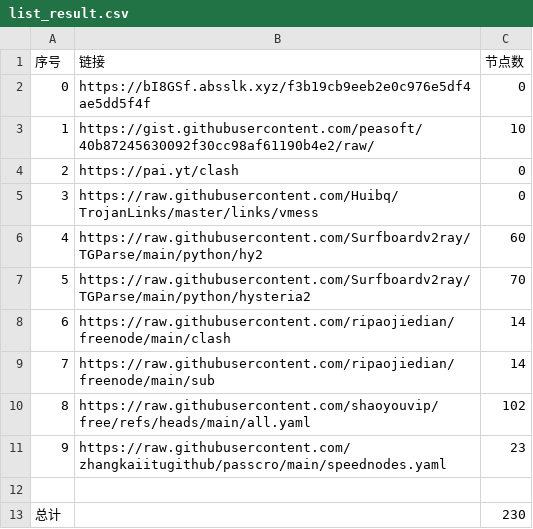
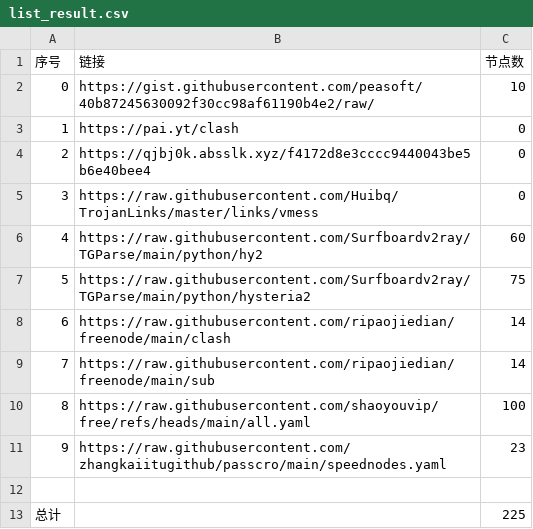
Before and after one commit to Rygtx/NoMoreWalls, a CSV file: list_result.csv, drawn as a sheet.

```diff
--- a/list_result.csv
+++ b/list_result.csv
@@ -1,13 +1,13 @@
 序号,链接,节点数
-0,https://bI8GSf.absslk.xyz/f3b19cb9eeb2e0c976e5df4ae5dd5f4f,0
-1,https://gist.githubusercontent.com/peasoft/40b87245630092f30cc98af61190b4e2/raw/,10
-2,https://pai.yt/clash,0
+0,https://gist.githubusercontent.com/peasoft/40b87245630092f30cc98af61190b4e2/raw/,10
+1,https://pai.yt/clash,0
+2,https://qjbj0k.absslk.xyz/f4172d8e3cccc9440043be5b6e40bee4,0
 3,https://raw.githubusercontent.com/Huibq/TrojanLinks/master/links/vmess,0
 4,https://raw.githubusercontent.com/Surfboardv2ray/TGParse/main/python/hy2,60
-5,https://raw.githubusercontent.com/Surfboardv2ray/TGParse/main/python/hysteria2,70
+5,https://raw.githubusercontent.com/Surfboardv2ray/TGParse/main/python/hysteria2,75
 6,https://raw.githubusercontent.com/ripaojiedian/freenode/main/clash,14
 7,https://raw.githubusercontent.com/ripaojiedian/freenode/main/sub,14
-8,https://raw.githubusercontent.com/shaoyouvip/free/refs/heads/main/all.yaml,102
+8,https://raw.githubusercontent.com/shaoyouvip/free/refs/heads/main/all.yaml,100
 9,https://raw.githubusercontent.com/zhangkaiitugithub/passcro/main/speednodes.yaml,23
 
-总计,,230
+总计,,225
```
Also changed, not shown: 22 other files.
